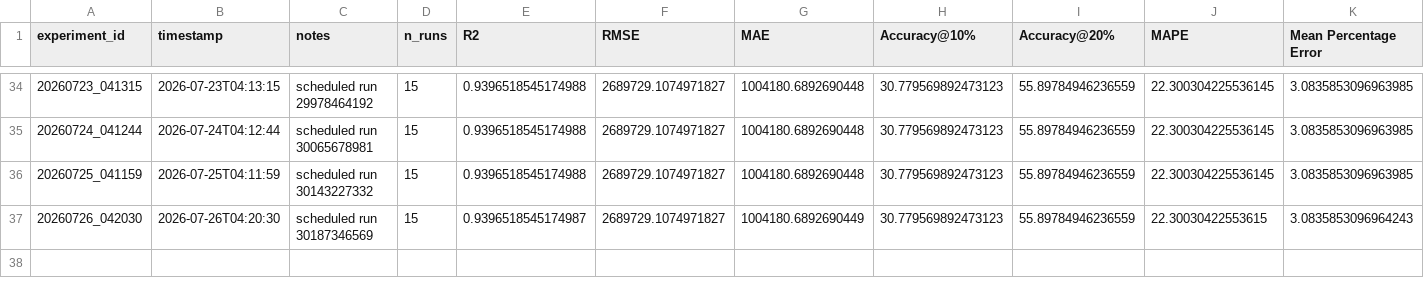
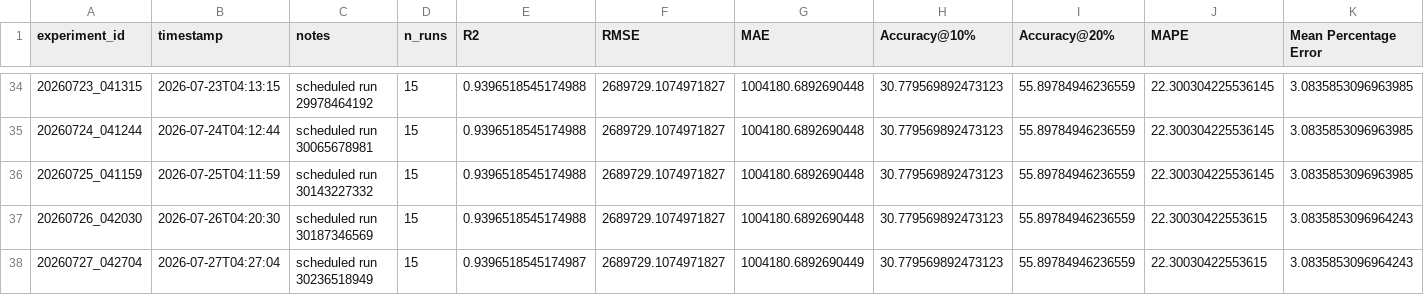
Before and after one commit to DarthJkid/Major-Project-Anglia-Ruskin, a CSV file: experiments/experiment_log.csv, drawn as a sheet; only a part is shown, gaps mark what is left out.

```diff
--- a/experiments/experiment_log.csv
+++ b/experiments/experiment_log.csv
@@ -36,2 +36,3 @@ experiment_id,timestamp,notes,n_runs,R2,RMSE,MAE,Accuracy@10%,Accuracy@20%,MAPE,
 20260725_041159,2026-07-25T04:11:59,scheduled run 30143227332,15,0.9396518545174988,2689729.1074971827,1004180.6892690448,30.779569892473123,55.89784946236559,22.300304225536145,3.0835853096963985
-20260726_042030,2026-07-26T04:20:30,scheduled run 30187346569,15,0.9396518545174987,2689729.1074971827,1004180.6892690449,30.779569892473123,55.89784946236559,22.30030422553615,3.0835853096964243
+20260726_042030,2026-07-26T04:20:30,scheduled run 30187346569,15,0.9396518545174988,2689729.1074971827,1004180.6892690448,30.779569892473123,55.89784946236559,22.30030422553615,3.0835853096964243
+20260727_042704,2026-07-27T04:27:04,scheduled run 30236518949,15,0.9396518545174987,2689729.1074971827,1004180.6892690449,30.779569892473123,55.89784946236559,22.30030422553615,3.0835853096964243
```
Also changed, not shown: 6 other files.
